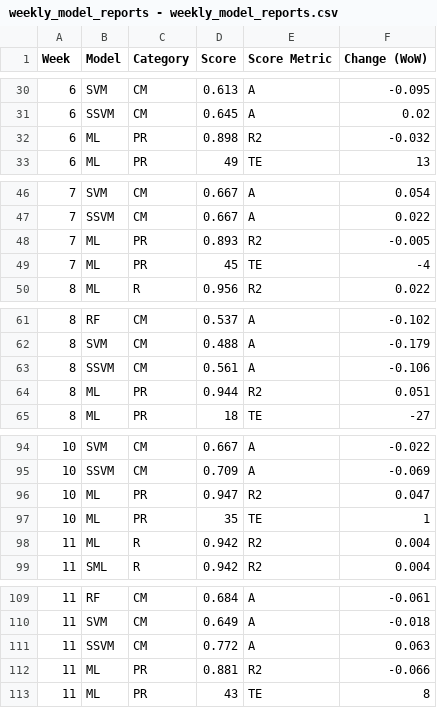
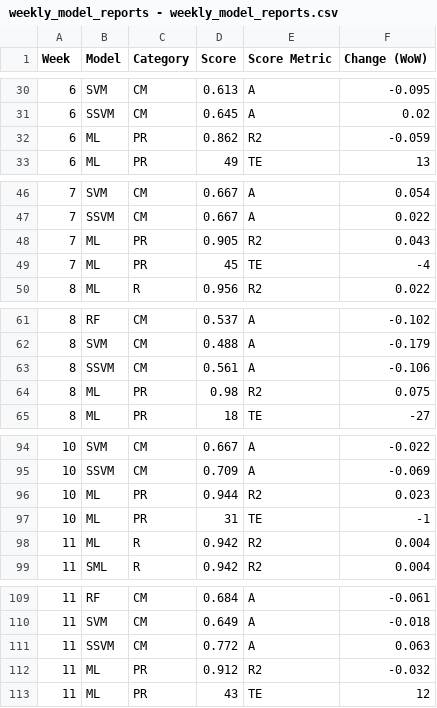
Before and after one commit to ean-maloney/top25_project, a CSV file: models/weekly_model_reports - weekly_model_reports.csv, drawn as a sheet; only a part is shown, gaps mark what is left out; the diff covers the shown part only.

```diff
--- a/models/weekly_model_reports - weekly_model_reports.csv
+++ b/models/weekly_model_reports - weekly_model_reports.csv
@@ -31,3 +31,3 @@ Week,Model,Category,Score,Score Metric,Change (WoW)
 6,SSVM,CM,0.645,A,0.02
-6,ML,PR,0.898,R2,-0.032
+6,ML,PR,0.862,R2,-0.059
 6,ML,PR,49,TE,13
@@ -47,3 +47,3 @@ Week,Model,Category,Score,Score Metric,Change (WoW)
 7,SSVM,CM,0.667,A,0.022
-7,ML,PR,0.893,R2,-0.005
+7,ML,PR,0.905,R2,0.043
 7,ML,PR,45,TE,-4
@@ -63,3 +63,3 @@ Week,Model,Category,Score,Score Metric,Change (WoW)
 8,SSVM,CM,0.561,A,-0.106
-8,ML,PR,0.944,R2,0.051
+8,ML,PR,0.98,R2,0.075
 8,ML,PR,18,TE,-27
@@ -95,4 +95,4 @@ Week,Model,Category,Score,Score Metric,Change (WoW)
 10,SSVM,CM,0.709,A,-0.069
-10,ML,PR,0.947,R2,0.047
-10,ML,PR,35,TE,1
+10,ML,PR,0.944,R2,0.023
+10,ML,PR,31,TE,-1
 11,ML,R,0.942,R2,0.004
@@ -111,3 +111,3 @@ Week,Model,Category,Score,Score Metric,Change (WoW)
 11,SSVM,CM,0.772,A,0.063
-11,ML,PR,0.881,R2,-0.066
-11,ML,PR,43,TE,8
+11,ML,PR,0.912,R2,-0.032
+11,ML,PR,43,TE,12
```
Also changed, not shown: 25 edited cells elsewhere in this file, 3 other files.
